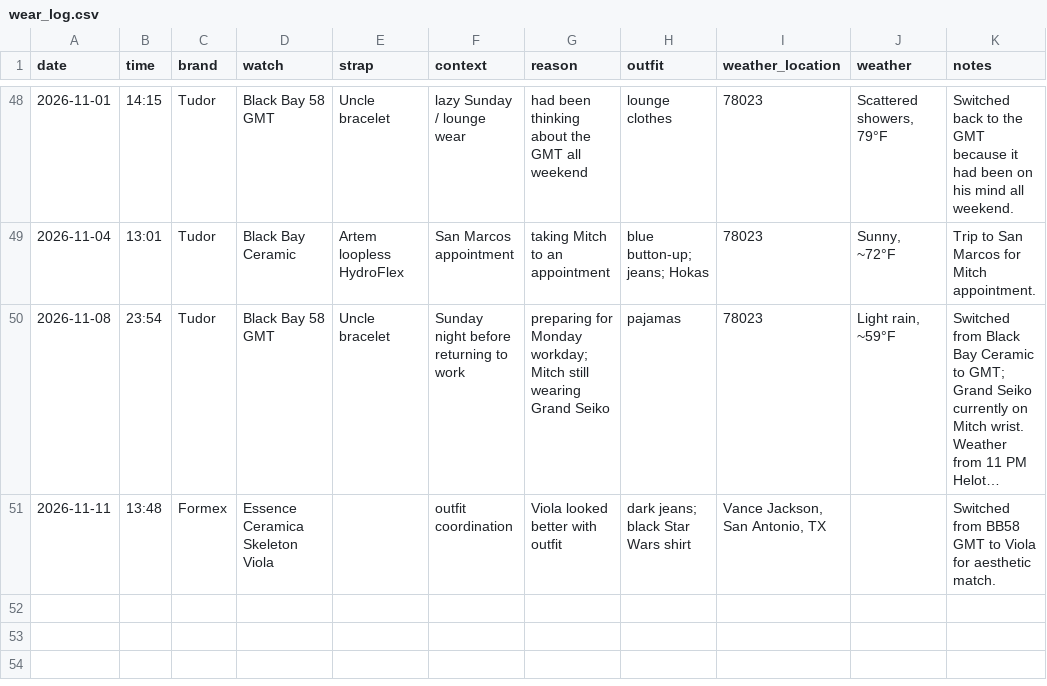
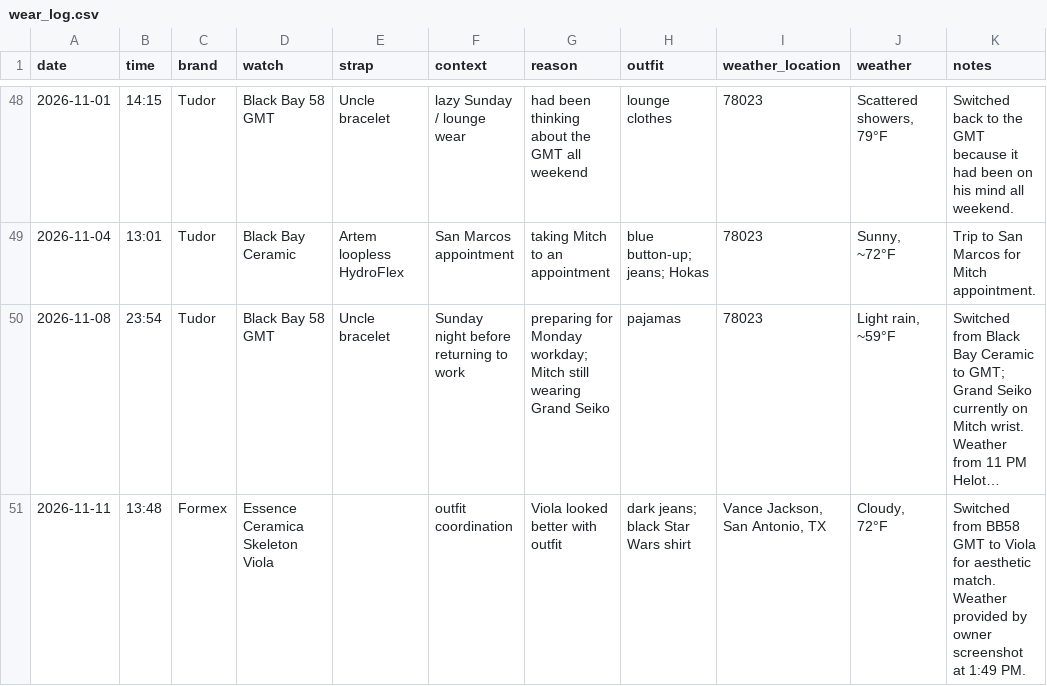
Before and after one commit to astidwell/Horology-Lab, a CSV file: data/wear_log.csv, drawn as a sheet; only a part is shown, gaps mark what is left out; long unchanged cells end in …; the diff names each change by its address in the sheet, - before the commit and + after, or states it on an @@ line.

Commit message:
Add verified Nov 11 weather to Viola wear log

```diff
--- a/data/wear_log.csv
+++ b/data/wear_log.csv
-J51 (weather): (empty)
+J51 (weather): Cloudy, 72°F
-K51 (notes): …aesthetic match.
+K51 (notes): …aesthetic match. Weather provided by owner screenshot at 1:49 PM.
```
